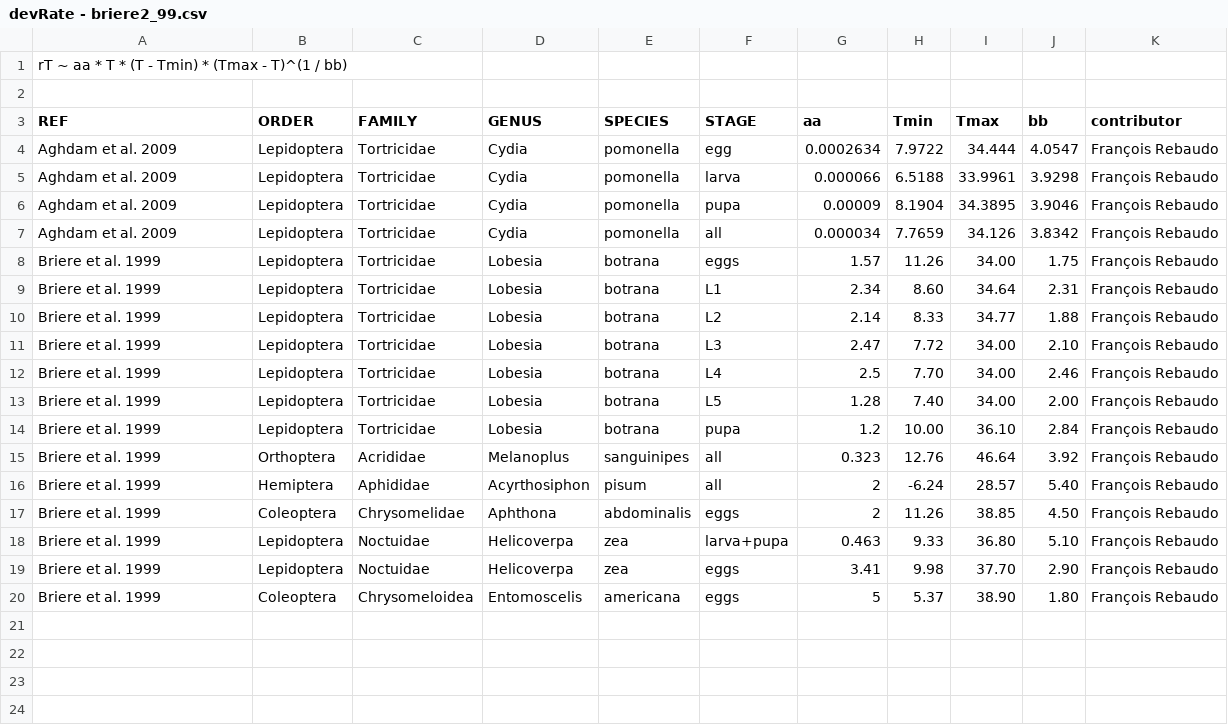
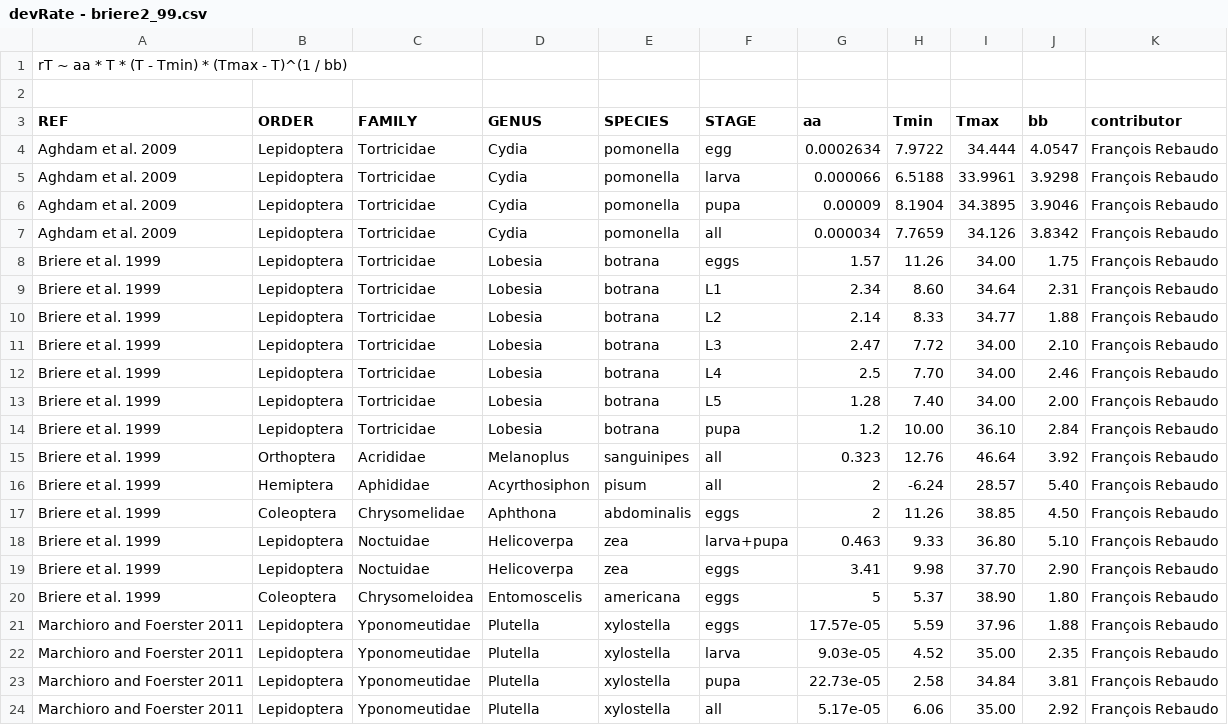
Before and after one commit to frareb/devRate, a CSV file: data/devRate - briere2_99.csv, drawn as a sheet; the diff names each change by its address in the sheet, - before the commit and + after, or states it on an @@ line.

```diff
--- a/data/devRate - briere2_99.csv
+++ b/data/devRate - briere2_99.csv
+row 21: Marchioro and Foerster 2011 | Lepidoptera | Yponomeutidae | Plutella | xylostella | eggs | 17.57e-05 | 5.59 | 37.96 | 1.88 | François Rebaudo
+row 22: Marchioro and Foerster 2011 | Lepidoptera | Yponomeutidae | Plutella | xylostella | larva | 9.03e-05 | 4.52 | 35.00 | 2.35 | François Rebaudo
+row 23: Marchioro and Foerster 2011 | Lepidoptera | Yponomeutidae | Plutella | xylostella | pupa | 22.73e-05 | 2.58 | 34.84 | 3.81 | François Rebaudo
+row 24: Marchioro and Foerster 2011 | Lepidoptera | Yponomeutidae | Plutella | xylostella | all | 5.17e-05 | 6.06 | 35.00 | 2.92 | François Rebaudo
```
Also changed, not shown: data/devRate - briere1_99.csv, data/devRate - campbell_74.csv, 4 other files.
